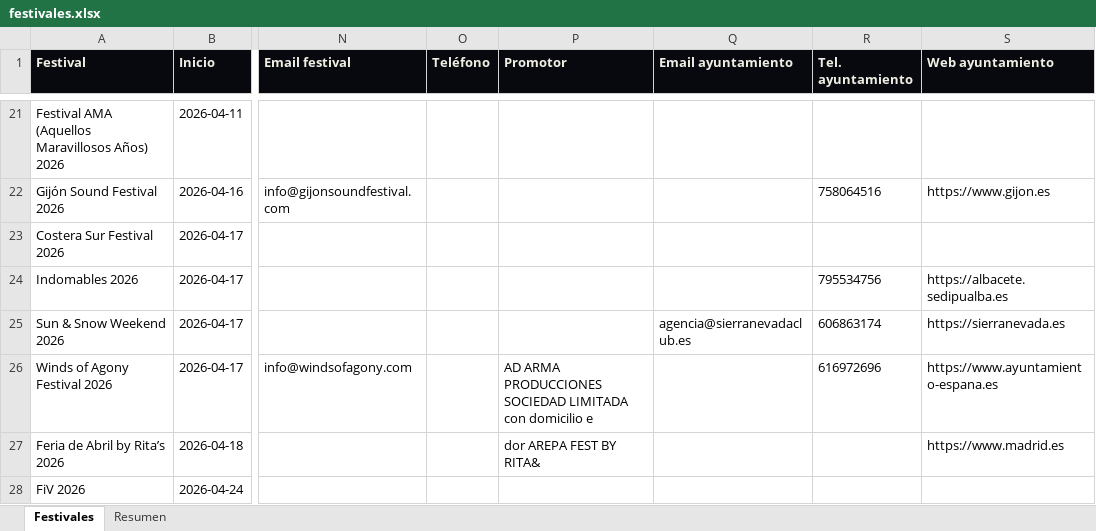
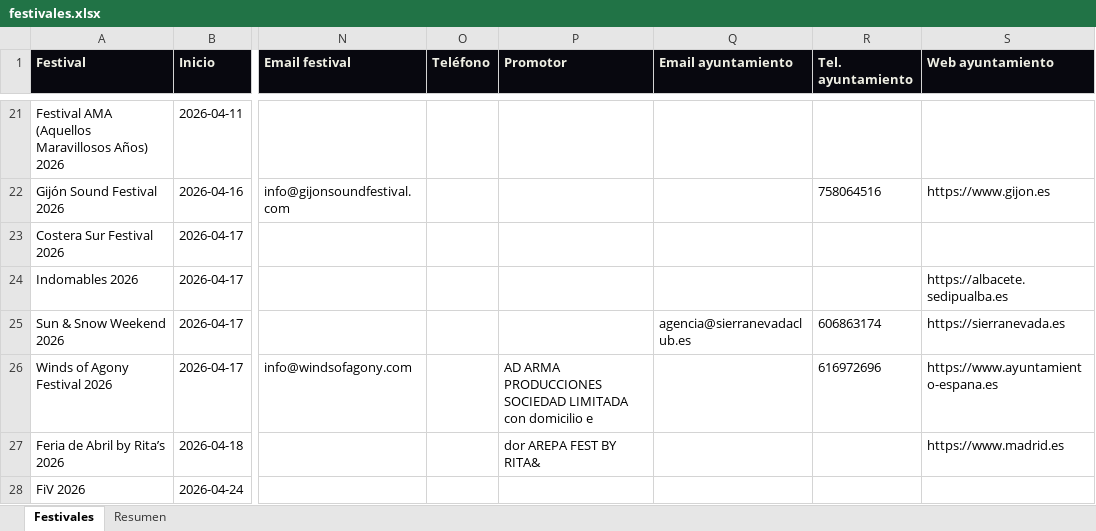
Before and after one commit to magodago/radar-rabat, an Excel workbook: data/festivales.xlsx, sheet Festivales, drawn as a sheet; only a part is shown, gaps mark what is left out; values as stored, in another font and other column widths than the file's, no borders; the diff covers the shown part only; the diff names each change by its address in the sheet, - before the commit and + after, or states it on an @@ line.

```diff
--- a/data/festivales.xlsx (sheet Festivales)
+++ b/data/festivales.xlsx (sheet Festivales)
-R24 (Tel. ayuntamiento): 795534756
+R24 (Tel. ayuntamiento): (empty)
```
Also changed, not shown: 20 edited cells elsewhere in this sheet, sheet Resumen, 4 other files.
